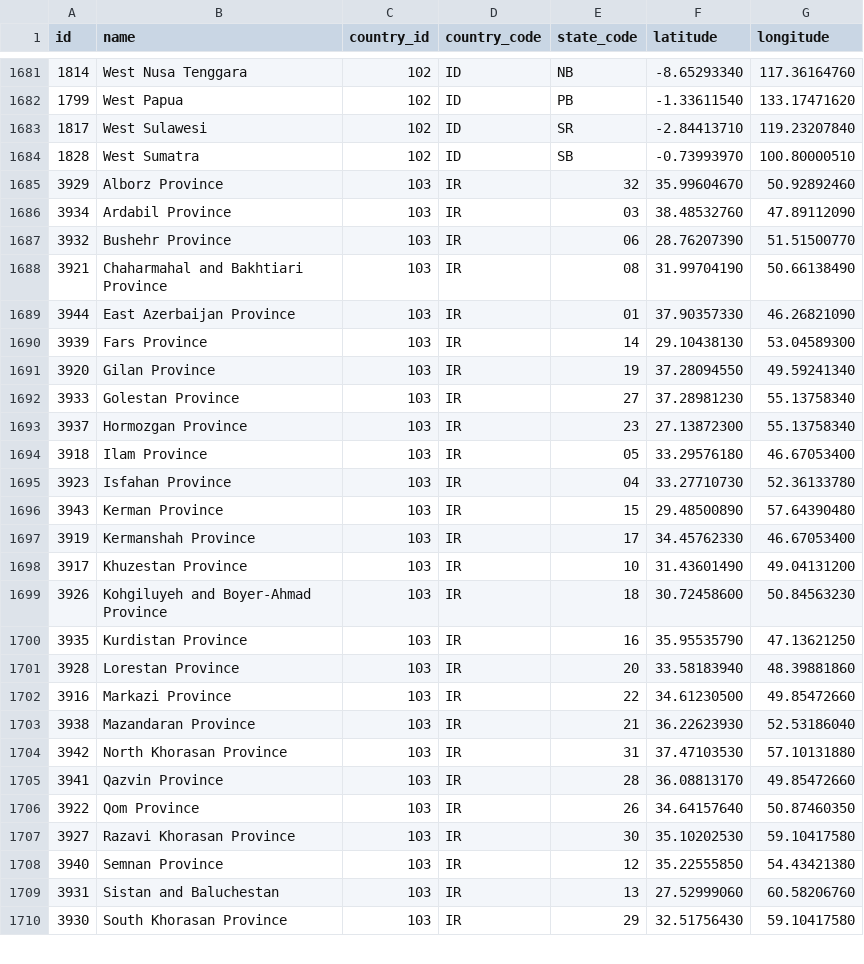
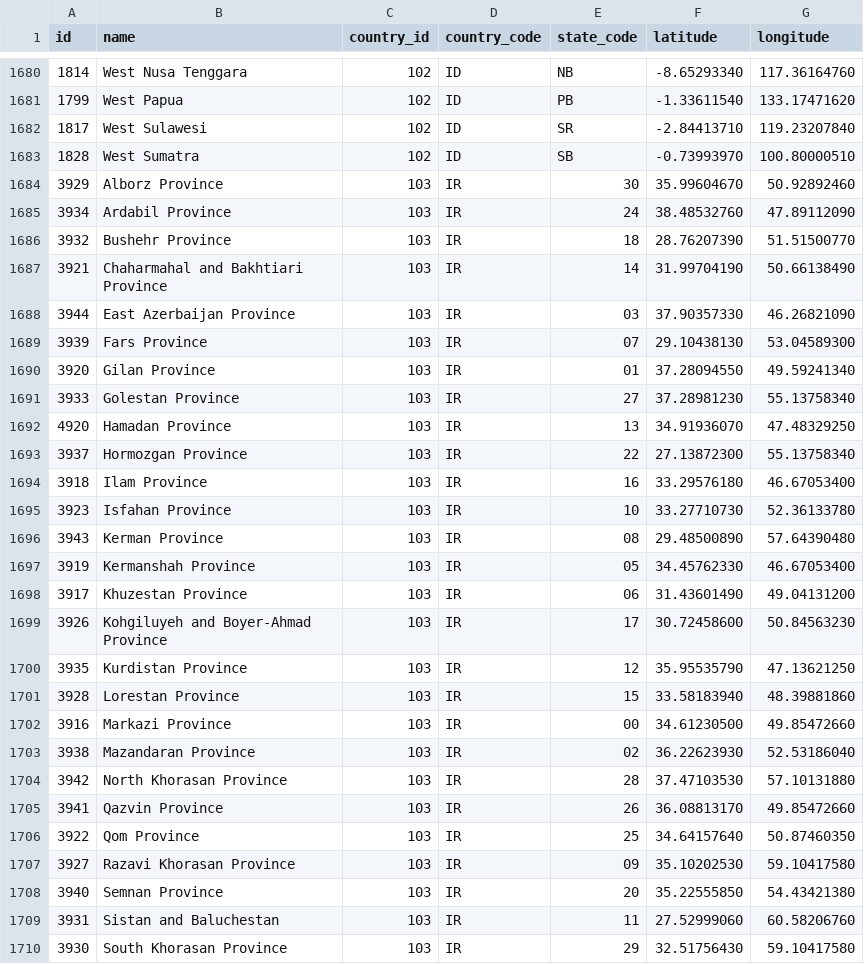
Before and after one commit to shegunio/countries-states-cities-database, a CSV file: csv/states.csv, drawn as a sheet; only a part is shown, gaps mark what is left out; the diff covers the shown part only.

```diff
--- a/csv/states.csv
+++ b/csv/states.csv
@@ -1684,27 +1683,28 @@ id,name,country_id,country_code,state_code,latitude,longitude
 1828,"West Sumatra",102,ID,SB,-0.73993970,100.80000510
-3929,"Alborz Province",103,IR,32,35.99604670,50.92892460
-3934,"Ardabil Province",103,IR,03,38.48532760,47.89112090
-3932,"Bushehr Province",103,IR,06,28.76207390,51.51500770
-3921,"Chaharmahal and Bakhtiari Province",103,IR,08,31.99704190,50.66138490
-3944,"East Azerbaijan Province",103,IR,01,37.90357330,46.26821090
-3939,"Fars Province",103,IR,14,29.10438130,53.04589300
-3920,"Gilan Province",103,IR,19,37.28094550,49.59241340
+3929,"Alborz Province",103,IR,30,35.99604670,50.92892460
+3934,"Ardabil Province",103,IR,24,38.48532760,47.89112090
+3932,"Bushehr Province",103,IR,18,28.76207390,51.51500770
+3921,"Chaharmahal and Bakhtiari Province",103,IR,14,31.99704190,50.66138490
+3944,"East Azerbaijan Province",103,IR,03,37.90357330,46.26821090
+3939,"Fars Province",103,IR,07,29.10438130,53.04589300
+3920,"Gilan Province",103,IR,01,37.28094550,49.59241340
 3933,"Golestan Province",103,IR,27,37.28981230,55.13758340
-3937,"Hormozgan Province",103,IR,23,27.13872300,55.13758340
-3918,"Ilam Province",103,IR,05,33.29576180,46.67053400
-3923,"Isfahan Province",103,IR,04,33.27710730,52.36133780
-3943,"Kerman Province",103,IR,15,29.48500890,57.64390480
-3919,"Kermanshah Province",103,IR,17,34.45762330,46.67053400
-3917,"Khuzestan Province",103,IR,10,31.43601490,49.04131200
-3926,"Kohgiluyeh and Boyer-Ahmad Province",103,IR,18,30.72458600,50.84563230
-3935,"Kurdistan Province",103,IR,16,35.95535790,47.13621250
-3928,"Lorestan Province",103,IR,20,33.58183940,48.39881860
-3916,"Markazi Province",103,IR,22,34.61230500,49.85472660
-3938,"Mazandaran Province",103,IR,21,36.22623930,52.53186040
-3942,"North Khorasan Province",103,IR,31,37.47103530,57.10131880
-3941,"Qazvin Province",103,IR,28,36.08813170,49.85472660
-3922,"Qom Province",103,IR,26,34.64157640,50.87460350
-3927,"Razavi Khorasan Province",103,IR,30,35.10202530,59.10417580
-3940,"Semnan Province",103,IR,12,35.22555850,54.43421380
-3931,"Sistan and Baluchestan",103,IR,13,27.52999060,60.58206760
+4920,"Hamadan Province",103,IR,13,34.91936070,47.48329250
+3937,"Hormozgan Province",103,IR,22,27.13872300,55.13758340
+3918,"Ilam Province",103,IR,16,33.29576180,46.67053400
+3923,"Isfahan Province",103,IR,10,33.27710730,52.36133780
+3943,"Kerman Province",103,IR,08,29.48500890,57.64390480
+3919,"Kermanshah Province",103,IR,05,34.45762330,46.67053400
+3917,"Khuzestan Province",103,IR,06,31.43601490,49.04131200
+3926,"Kohgiluyeh and Boyer-Ahmad Province",103,IR,17,30.72458600,50.84563230
+3935,"Kurdistan Province",103,IR,12,35.95535790,47.13621250
+3928,"Lorestan Province",103,IR,15,33.58183940,48.39881860
+3916,"Markazi Province",103,IR,00,34.61230500,49.85472660
+3938,"Mazandaran Province",103,IR,02,36.22623930,52.53186040
+3942,"North Khorasan Province",103,IR,28,37.47103530,57.10131880
+3941,"Qazvin Province",103,IR,26,36.08813170,49.85472660
+3922,"Qom Province",103,IR,25,34.64157640,50.87460350
+3927,"Razavi Khorasan Province",103,IR,09,35.10202530,59.10417580
+3940,"Semnan Province",103,IR,20,35.22555850,54.43421380
+3931,"Sistan and Baluchestan",103,IR,11,27.52999060,60.58206760
 3930,"South Khorasan Province",103,IR,29,32.51756430,59.10417580
```
Also changed, not shown: 4 added rows, 1 removed row and 6 edited cells elsewhere in this file, csv/countries.csv, 25 other files.
